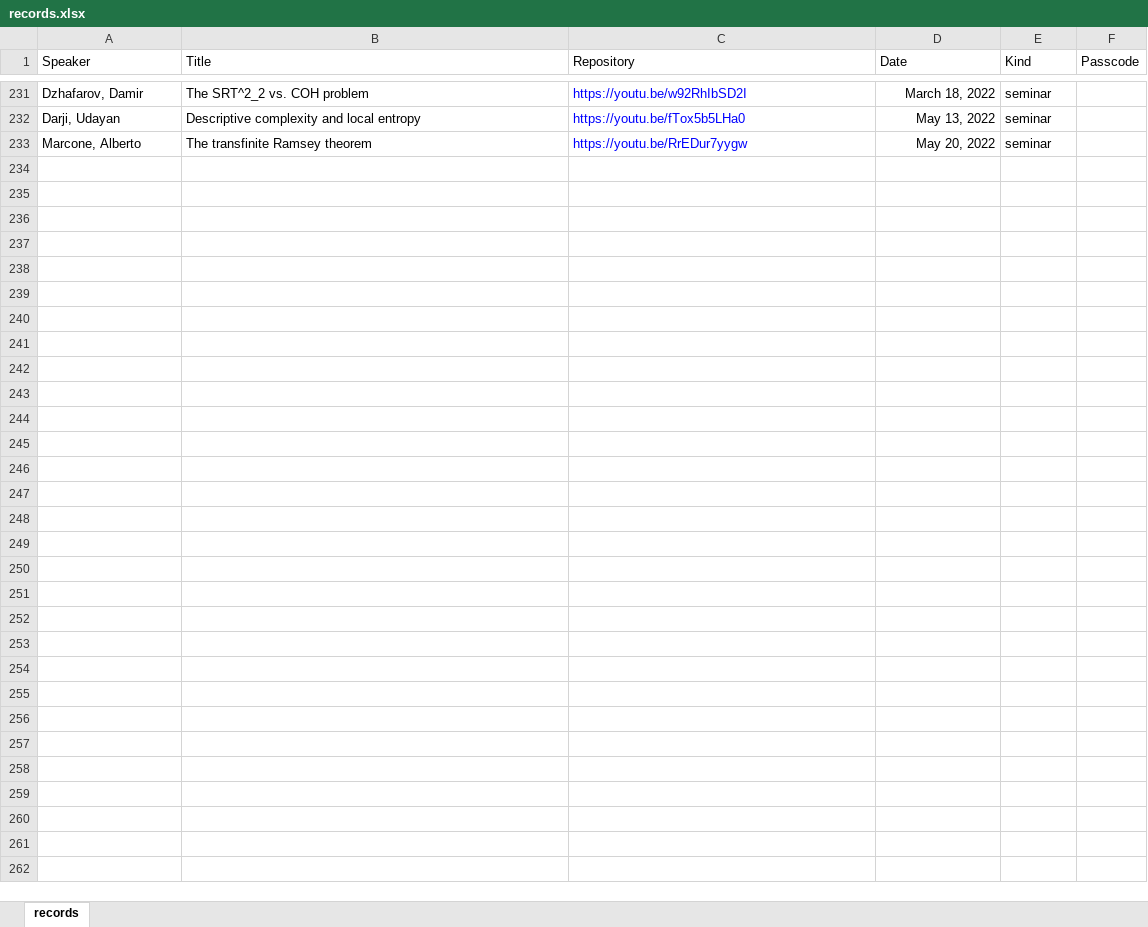
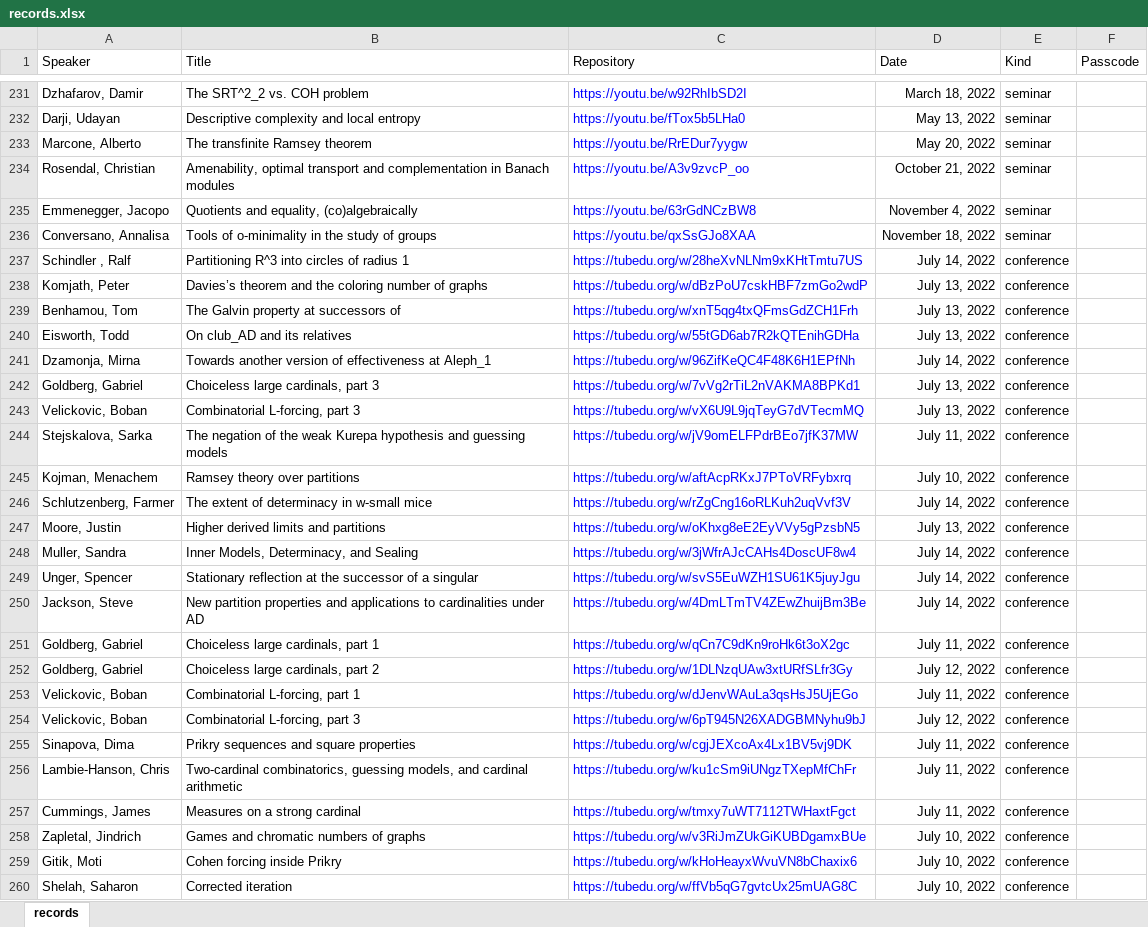
Before and after one commit to Miguelwan/math_webpage, an Excel workbook: dist/CSV/records.xlsx, sheet records, drawn as a sheet; only a part is shown, gaps mark what is left out; values as stored, in another font and other column widths than the file's, no borders; the diff covers the shown part only; the diff names each change by its address in the sheet, - before the commit and + after, or states it on an @@ line.

```diff
--- a/dist/CSV/records.xlsx (sheet records)
+++ b/dist/CSV/records.xlsx (sheet records)
+row 234: Rosendal, Christian | Amenability, optimal transport and complementation in Banach modules | https://youtu.be/A3v9zvcP_oo | October 21, 2022 | seminar
+row 235: Emmenegger, Jacopo | Quotients and equality, (co)algebraically | https://youtu.be/63rGdNCzBW8 | November 4, 2022 | seminar
+row 236: Conversano, Annalisa | Tools of o-minimality in the study of groups | https://youtu.be/qxSsGJo8XAA | November 18, 2022 | seminar
+row 237: Schindler , Ralf | Partitioning R^3 into circles of radius 1 | https://tubedu.org/w/28heXvNLNm9xKHtTmtu7US | July 14, 2022 | conference
+row 238: Komjath, Peter | Davies’s theorem and the coloring number of graphs | https://tubedu.org/w/dBzPoU7cskHBF7zmGo2wdP | July 13, 2022 | conference
+row 239: Benhamou, Tom | The Galvin property at successors of | https://tubedu.org/w/xnT5qg4txQFmsGdZCH1Frh | July 13, 2022 | conference
+row 240: Eisworth, Todd | On club_AD and its relatives | https://tubedu.org/w/55tGD6ab7R2kQTEnihGDHa | July 13, 2022 | conference
+row 241: Dzamonja, Mirna | Towards another version of effectiveness at Aleph_1 | https://tubedu.org/w/96ZifKeQC4F48K6H1EPfNh | July 14, 2022 | conference
+row 242: Goldberg, Gabriel | Choiceless large cardinals, part 3 | https://tubedu.org/w/7vVg2rTiL2nVAKMA8BPKd1 | July 13, 2022 | conference
+row 243: Velickovic, Boban | Combinatorial L-forcing, part 3 | https://tubedu.org/w/vX6U9L9jqTeyG7dVTecmMQ | July 13, 2022 | conference
+row 244: Stejskalova, Sarka | The negation of the weak Kurepa hypothesis and guessing models | https://tubedu.org/w/jV9omELFPdrBEo7jfK37MW | July 11, 2022 | conference
+row 245: Kojman, Menachem | Ramsey theory over partitions | https://tubedu.org/w/aftAcpRKxJ7PToVRFybxrq | July 10, 2022 | conference
+row 246: Schlutzenberg, Farmer | The extent of determinacy in w-small mice | https://tubedu.org/w/rZgCng16oRLKuh2uqVvf3V | July 14, 2022 | conference
+row 247: Moore, Justin | Higher derived limits and partitions | https://tubedu.org/w/oKhxg8eE2EyVVy5gPzsbN5 | July 13, 2022 | conference
+row 248: Muller, Sandra | Inner Models, Determinacy, and Sealing | https://tubedu.org/w/3jWfrAJcCAHs4DoscUF8w4 | July 14, 2022 | conference
+row 249: Unger, Spencer | Stationary reflection at the successor of a singular | https://tubedu.org/w/svS5EuWZH1SU61K5juyJgu | July 14, 2022 | conference
+row 250: Jackson, Steve | New partition properties and applications to cardinalities under AD | https://tubedu.org/w/4DmLTmTV4ZEwZhuijBm3Be | July 14, 2022 | conference
+row 251: Goldberg, Gabriel | Choiceless large cardinals, part 1 | https://tubedu.org/w/qCn7C9dKn9roHk6t3oX2gc | July 11, 2022 | conference
+row 252: Goldberg, Gabriel | Choiceless large cardinals, part 2 | https://tubedu.org/w/1DLNzqUAw3xtURfSLfr3Gy | July 12, 2022 | conference
+row 253: Velickovic, Boban | Combinatorial L-forcing, part 1 | https://tubedu.org/w/dJenvWAuLa3qsHsJ5UjEGo | July 11, 2022 | conference
+row 254: Velickovic, Boban | Combinatorial L-forcing, part 3 | https://tubedu.org/w/6pT945N26XADGBMNyhu9bJ | July 12, 2022 | conference
+row 255: Sinapova, Dima | Prikry sequences and square properties | https://tubedu.org/w/cgjJEXcoAx4Lx1BV5vj9DK | July 11, 2022 | conference
+row 256: Lambie-Hanson, Chris | Two-cardinal combinatorics, guessing models, and cardinal arithmetic | https://tubedu.org/w/ku1cSm9iUNgzTXepMfChFr | July 11, 2022 | conference
+row 257: Cummings, James | Measures on a strong cardinal | https://tubedu.org/w/tmxy7uWT7112TWHaxtFgct | July 11, 2022 | conference
+row 258: Zapletal, Jindrich | Games and chromatic numbers of graphs | https://tubedu.org/w/v3RiJmZUkGiKUBDgamxBUe | July 10, 2022 | conference
+row 259: Gitik, Moti | Cohen forcing inside Prikry | https://tubedu.org/w/kHoHeayxWvuVN8bChaxix6 | July 10, 2022 | conference
+row 260: Shelah, Saharon | Corrected iteration | https://tubedu.org/w/ffVb5qG7gvtcUx25mUAG8C | July 10, 2022 | conference
```
Also changed, not shown: 1 edited cell elsewhere in this sheet, 2 other files.
